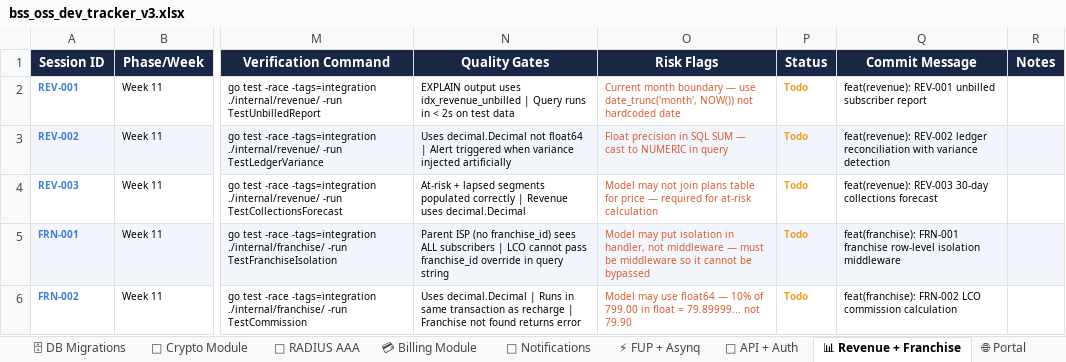
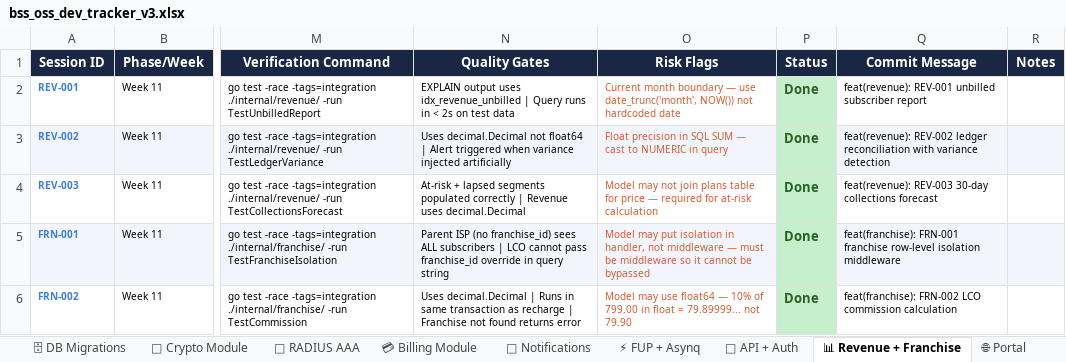
Before and after one commit to adminmaaransoft-star/ISP, an Excel workbook: bss_oss_dev_tracker_v3.xlsx, sheet 📊 Revenue + Franchise, drawn as a sheet; only a part is shown, gaps mark what is left out; values as stored, in another font and other column widths than the file's, no borders; the diff names each change by its address in the sheet, - before the commit and + after, or states it on an @@ line.

```diff
--- a/bss_oss_dev_tracker_v3.xlsx (sheet 📊 Revenue + Franchise)
+++ b/bss_oss_dev_tracker_v3.xlsx (sheet 📊 Revenue + Franchise)
-P2:P6 (Status): Todo
+P2:P6 (Status): Done
-P2 fill: none
+P2 fill: #C6EFCE
-P2:P6 text colour: #EF9F27
+P2:P6 text colour: #276221, text size: larger
-P3 fill: #F2F6FC
+P3 fill: #C6EFCE
-P4 fill: none
+P4 fill: #C6EFCE
-P5 fill: #F2F6FC
+P5 fill: #C6EFCE
-P6 fill: none
+P6 fill: #C6EFCE
```
Also changed, not shown: sheet 🧪 Integration Tests, sheet 🗄 DB Migrations, sheet ⚡ NFR Load Tests, sheet 🔧 Environment Setup, sheet 💳 Billing Module, sheet 📡 RADIUS AAA, 6 more sheets.
